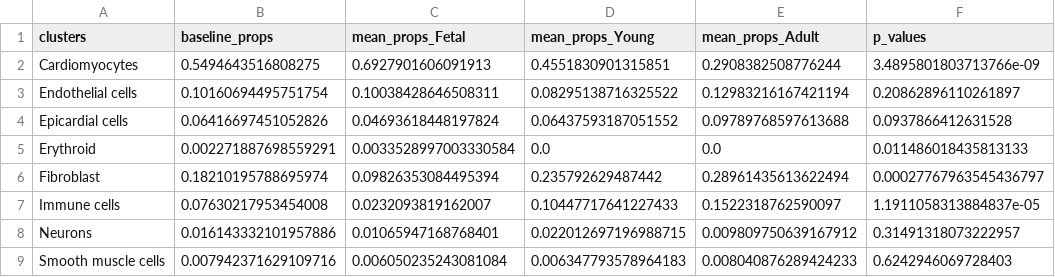
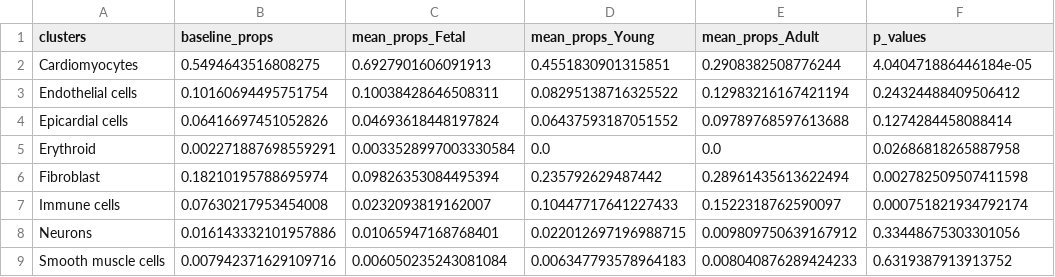
Before and after one commit to loosolab/scanpro, a TSV file: Alayoubi_et_al_2023/results/heart_scanpro_norep_arcsin.tsv, drawn as a sheet.

```diff
--- a/Alayoubi_et_al_2023/results/heart_scanpro_norep_arcsin.tsv
+++ b/Alayoubi_et_al_2023/results/heart_scanpro_norep_arcsin.tsv
@@ -1,9 +1,9 @@
 clusters	baseline_props	mean_props_Fetal	mean_props_Young	mean_props_Adult	p_values
-Cardiomyocytes	0.5494643516808275	0.6927901606091913	0.4551830901315851	0.2908382508776244	3.4895801803713766e-09
-Endothelial cells	0.10160694495751754	0.10038428646508311	0.08295138716325522	0.12983216167421194	0.20862896110261897
-Epicardial cells	0.06416697451052826	0.04693618448197824	0.06437593187051552	0.09789768597613688	0.0937866412631528
-Erythroid	0.002271887698559291	0.0033528997003330584	0.0	0.0	0.011486018435813133
-Fibroblast	0.18210195788695974	0.09826353084495394	0.235792629487442	0.28961435613622494	0.00027767963545436797
-Immune cells	0.07630217953454008	0.0232093819162007	0.10447717641227433	0.1522318762590097	1.1911058313884837e-05
-Neurons	0.016143332101957886	0.01065947168768401	0.022012697196988715	0.009809750639167912	0.31491318073222957
-Smooth muscle cells	0.007942371629109716	0.006050235243081084	0.006347793578964183	0.008040876289424233	0.6242946069728403
+Cardiomyocytes	0.5494643516808275	0.6927901606091913	0.4551830901315851	0.2908382508776244	4.040471886446184e-05
+Endothelial cells	0.10160694495751754	0.10038428646508311	0.08295138716325522	0.12983216167421194	0.24324488409506412
+Epicardial cells	0.06416697451052826	0.04693618448197824	0.06437593187051552	0.09789768597613688	0.1274284458088414
+Erythroid	0.002271887698559291	0.0033528997003330584	0.0	0.0	0.02686818265887958
+Fibroblast	0.18210195788695974	0.09826353084495394	0.235792629487442	0.28961435613622494	0.002782509507411598
+Immune cells	0.07630217953454008	0.0232093819162007	0.10447717641227433	0.1522318762590097	0.000751821934792174
+Neurons	0.016143332101957886	0.01065947168768401	0.022012697196988715	0.009809750639167912	0.33448675303301056
+Smooth muscle cells	0.007942371629109716	0.006050235243081084	0.006347793578964183	0.008040876289424233	0.6319387913913752
```
Also changed, not shown: Alayoubi_et_al_2023/results/covid_scanpro_norep_arcsin.tsv, Alayoubi_et_al_2023/results/covid_scanpro_rep_arcsin.tsv, 24 other files.
